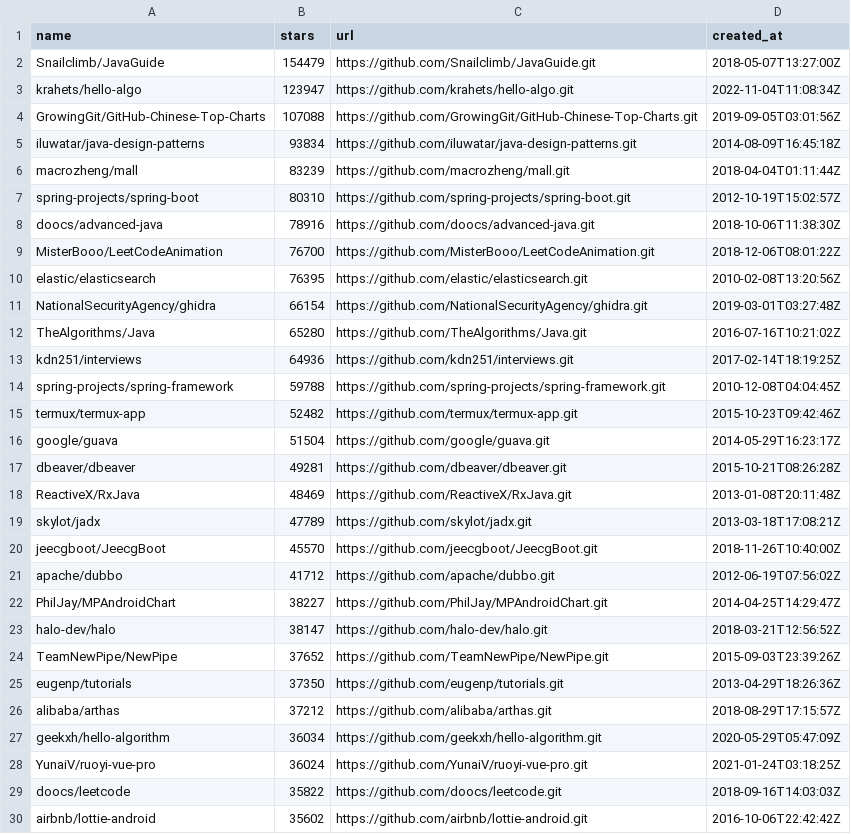
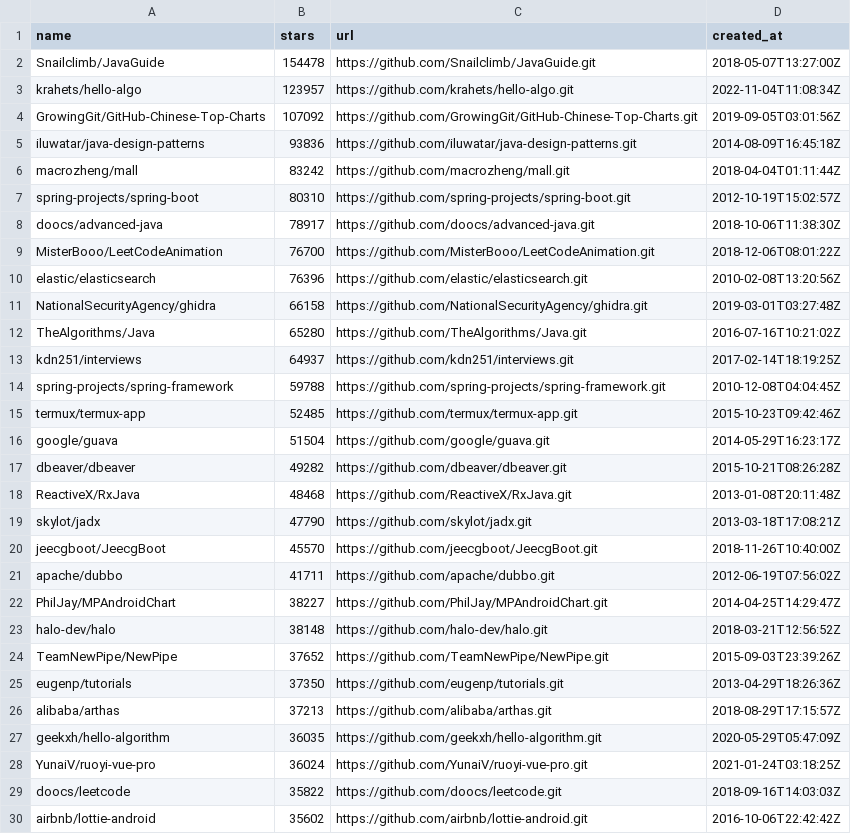
Before and after one commit to paulorubinger/lab-02, a CSV file: data/raw/top_1000_java_repositories.csv, drawn as a sheet; only a part is shown; the diff covers the shown part only.

```diff
--- a/data/raw/top_1000_java_repositories.csv
+++ b/data/raw/top_1000_java_repositories.csv
@@ -1,28 +1,28 @@
 name,stars,url,created_at
-Snailclimb/JavaGuide,154479,https://github.com/Snailclimb/JavaGuide.git,2018-05-07T13:27:00Z
-krahets/hello-algo,123947,https://github.com/krahets/hello-algo.git,2022-11-04T11:08:34Z
-GrowingGit/GitHub-Chinese-Top-Charts,107088,https://github.com/GrowingGit/GitHub-Chinese-Top-Charts.git,2019-09-05T03:01:56Z
-iluwatar/java-design-patterns,93834,https://github.com/iluwatar/java-design-patterns.git,2014-08-09T16:45:18Z
-macrozheng/mall,83239,https://github.com/macrozheng/mall.git,2018-04-04T01:11:44Z
+Snailclimb/JavaGuide,154478,https://github.com/Snailclimb/JavaGuide.git,2018-05-07T13:27:00Z
+krahets/hello-algo,123957,https://github.com/krahets/hello-algo.git,2022-11-04T11:08:34Z
+GrowingGit/GitHub-Chinese-Top-Charts,107092,https://github.com/GrowingGit/GitHub-Chinese-Top-Charts.git,2019-09-05T03:01:56Z
+iluwatar/java-design-patterns,93836,https://github.com/iluwatar/java-design-patterns.git,2014-08-09T16:45:18Z
+macrozheng/mall,83242,https://github.com/macrozheng/mall.git,2018-04-04T01:11:44Z
 spring-projects/spring-boot,80310,https://github.com/spring-projects/spring-boot.git,2012-10-19T15:02:57Z
-doocs/advanced-java,78916,https://github.com/doocs/advanced-java.git,2018-10-06T11:38:30Z
+doocs/advanced-java,78917,https://github.com/doocs/advanced-java.git,2018-10-06T11:38:30Z
 MisterBooo/LeetCodeAnimation,76700,https://github.com/MisterBooo/LeetCodeAnimation.git,2018-12-06T08:01:22Z
-elastic/elasticsearch,76395,https://github.com/elastic/elasticsearch.git,2010-02-08T13:20:56Z
-NationalSecurityAgency/ghidra,66154,https://github.com/NationalSecurityAgency/ghidra.git,2019-03-01T03:27:48Z
+elastic/elasticsearch,76396,https://github.com/elastic/elasticsearch.git,2010-02-08T13:20:56Z
+NationalSecurityAgency/ghidra,66158,https://github.com/NationalSecurityAgency/ghidra.git,2019-03-01T03:27:48Z
 TheAlgorithms/Java,65280,https://github.com/TheAlgorithms/Java.git,2016-07-16T10:21:02Z
-kdn251/interviews,64936,https://github.com/kdn251/interviews.git,2017-02-14T18:19:25Z
+kdn251/interviews,64937,https://github.com/kdn251/interviews.git,2017-02-14T18:19:25Z
 spring-projects/spring-framework,59788,https://github.com/spring-projects/spring-framework.git,2010-12-08T04:04:45Z
-termux/termux-app,52482,https://github.com/termux/termux-app.git,2015-10-23T09:42:46Z
+termux/termux-app,52485,https://github.com/termux/termux-app.git,2015-10-23T09:42:46Z
 google/guava,51504,https://github.com/google/guava.git,2014-05-29T16:23:17Z
-dbeaver/dbeaver,49281,https://github.com/dbeaver/dbeaver.git,2015-10-21T08:26:28Z
-ReactiveX/RxJava,48469,https://github.com/ReactiveX/RxJava.git,2013-01-08T20:11:48Z
-skylot/jadx,47789,https://github.com/skylot/jadx.git,2013-03-18T17:08:21Z
+dbeaver/dbeaver,49282,https://github.com/dbeaver/dbeaver.git,2015-10-21T08:26:28Z
+ReactiveX/RxJava,48468,https://github.com/ReactiveX/RxJava.git,2013-01-08T20:11:48Z
+skylot/jadx,47790,https://github.com/skylot/jadx.git,2013-03-18T17:08:21Z
 jeecgboot/JeecgBoot,45570,https://github.com/jeecgboot/JeecgBoot.git,2018-11-26T10:40:00Z
-apache/dubbo,41712,https://github.com/apache/dubbo.git,2012-06-19T07:56:02Z
+apache/dubbo,41711,https://github.com/apache/dubbo.git,2012-06-19T07:56:02Z
 PhilJay/MPAndroidChart,38227,https://github.com/PhilJay/MPAndroidChart.git,2014-04-25T14:29:47Z
-halo-dev/halo,38147,https://github.com/halo-dev/halo.git,2018-03-21T12:56:52Z
+halo-dev/halo,38148,https://github.com/halo-dev/halo.git,2018-03-21T12:56:52Z
 TeamNewPipe/NewPipe,37652,https://github.com/TeamNewPipe/NewPipe.git,2015-09-03T23:39:26Z
 eugenp/tutorials,37350,https://github.com/eugenp/tutorials.git,2013-04-29T18:26:36Z
-alibaba/arthas,37212,https://github.com/alibaba/arthas.git,2018-08-29T17:15:57Z
-geekxh/hello-algorithm,36034,https://github.com/geekxh/hello-algorithm.git,2020-05-29T05:47:09Z
+alibaba/arthas,37213,https://github.com/alibaba/arthas.git,2018-08-29T17:15:57Z
+geekxh/hello-algorithm,36035,https://github.com/geekxh/hello-algorithm.git,2020-05-29T05:47:09Z
 YunaiV/ruoyi-vue-pro,36024,https://github.com/YunaiV/ruoyi-vue-pro.git,2021-01-24T03:18:25Z
```
Also changed, not shown: 5 added rows, 5 removed rows and 61 edited cells elsewhere in this file, 3 other files.
